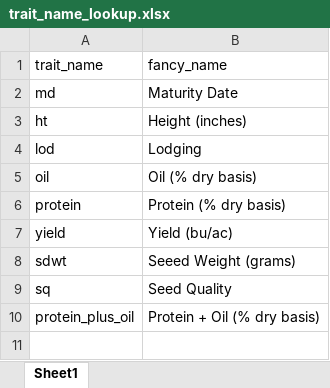
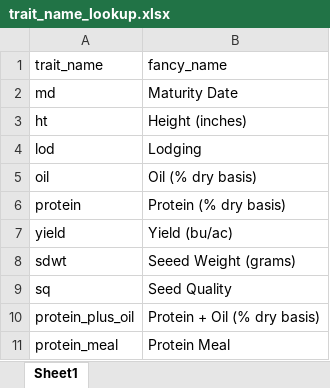
Before and after one commit to jhgille2/Jay_yield, an Excel workbook: data/utils/trait_name_lookup.xlsx, sheet Sheet1, drawn as a sheet; values as stored, in another font and other column widths than the file's, no borders; the diff names each change by its address in the sheet, - before the commit and + after, or states it on an @@ line.

Commit message:
Added a a step to calculate protein meal and re-ran the pipeline. lsmeans seem to have been calculated without issue.
Also added protein meal to the phenotype name conversion utility tables.

```diff
--- a/data/utils/trait_name_lookup.xlsx (sheet Sheet1)
+++ b/data/utils/trait_name_lookup.xlsx (sheet Sheet1)
+row 11: protein_meal | Protein Meal
```
Also changed, not shown: data/utils/trait_shortname_lookup.xlsx, 27 other files.
